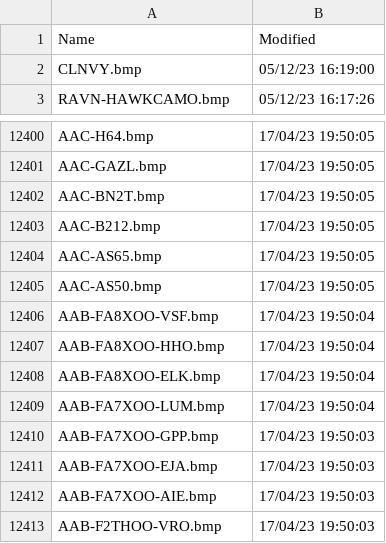
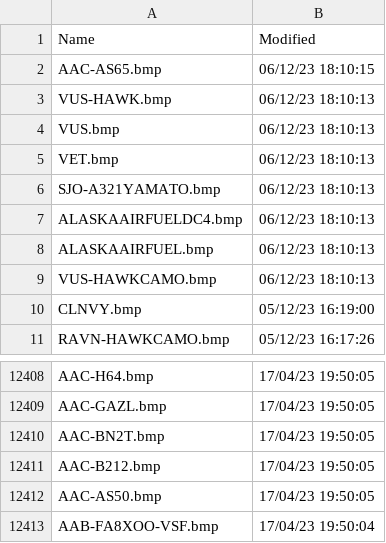
Before and after one commit to dziban303/VRSOperatorFlags, a CSV file: OperatorFlagsList.csv, drawn as a sheet; only a part is shown, gaps mark what is left out; the shorter side is filled out with more unchanged rows.

```diff
--- a/OperatorFlagsList.csv
+++ b/OperatorFlagsList.csv
@@ -1,2 +1,10 @@
 Name,Modified
+AAC-AS65.bmp,06/12/23 18:10:15
+VUS-HAWK.bmp,06/12/23 18:10:13
+VUS.bmp,06/12/23 18:10:13
+VET.bmp,06/12/23 18:10:13
+SJO-A321YAMATO.bmp,06/12/23 18:10:13
+ALASKAAIRFUELDC4.bmp,06/12/23 18:10:13
+ALASKAAIRFUEL.bmp,06/12/23 18:10:13
+VUS-HAWKCAMO.bmp,06/12/23 18:10:13
 CLNVY.bmp,05/12/23 16:19:00
@@ -12403,3 +12411,2 @@ AAC-BN2T.bmp,17/04/23 19:50:05
 AAC-B212.bmp,17/04/23 19:50:05
-AAC-AS65.bmp,17/04/23 19:50:05
 AAC-AS50.bmp,17/04/23 19:50:05
```
Also changed, not shown: 1 other file.
